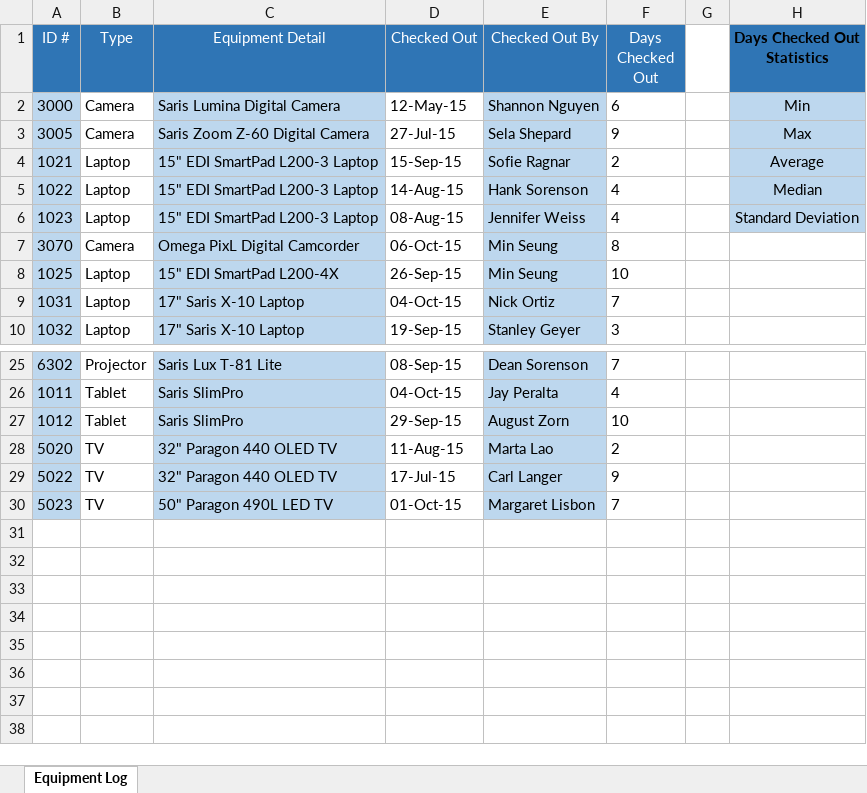
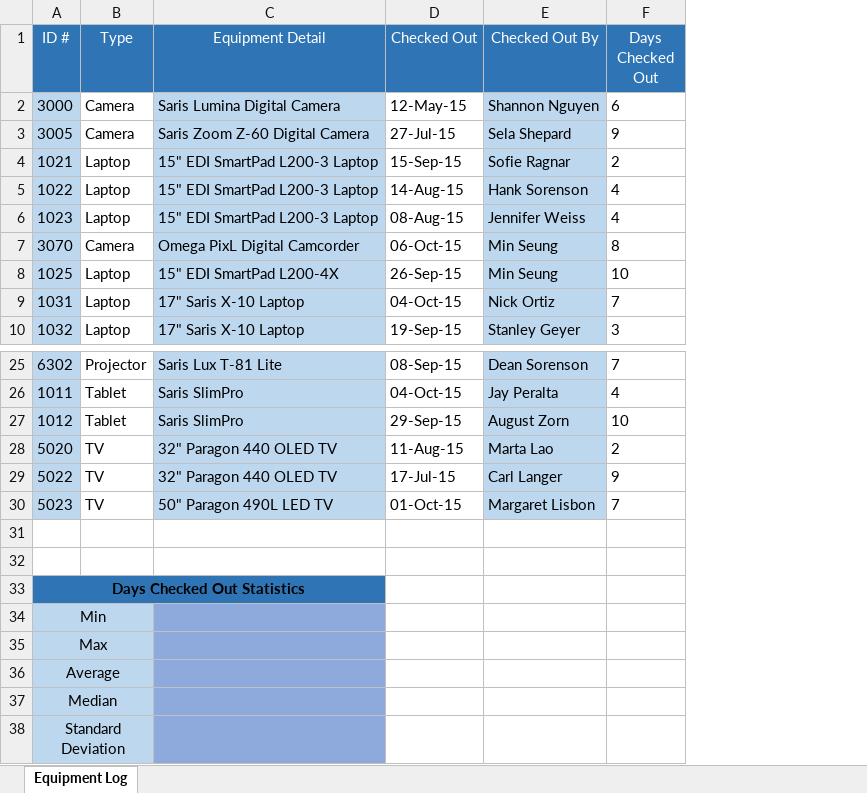
Before and after one commit to byu-cce270/content, an Excel workbook: docs/unit1/1_analyzing_managing_data/(Starter-Workbook)-Pre-Analyzing-&-Managing-Data.xlsx, sheet Equipment Log, drawn as a sheet; only a part is shown, gaps mark what is left out; values as stored, in another font and other column widths than the file's, no borders; removed rows and columns are numbered as before the commit, all else as after; the diff names each change by its address in the sheet, - before the commit and + after, or states it on an @@ line.

Commit message:
Fixed issue with filter messing up the table of summary stats. Moved table back to bottom and updated instructions.

```diff
--- a/docs/unit1/1_analyzing_managing_data/(Starter-Workbook)-Pre-Analyzing-&-Managing-Data.xlsx (sheet Equipment Log)
+++ b/docs/unit1/1_analyzing_managing_data/(Starter-Workbook)-Pre-Analyzing-&-Managing-Data.xlsx (sheet Equipment Log)
-column G, empty
-column H (Days Checked Out Statistics), rows 2-6: Min | Max | Average | Median | Standard Deviation
+row 31: (empty)
+row 32: (empty)
+row 33: Days Checked Out Statistics
+row 34: Min
+row 35: Max
+row 36: Average
+row 37: Median
+row 38: Standard Deviation
```
Also changed, not shown: 1 other file.
